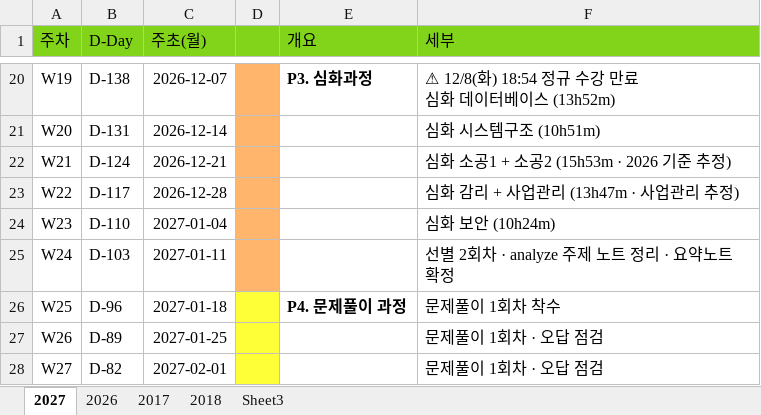
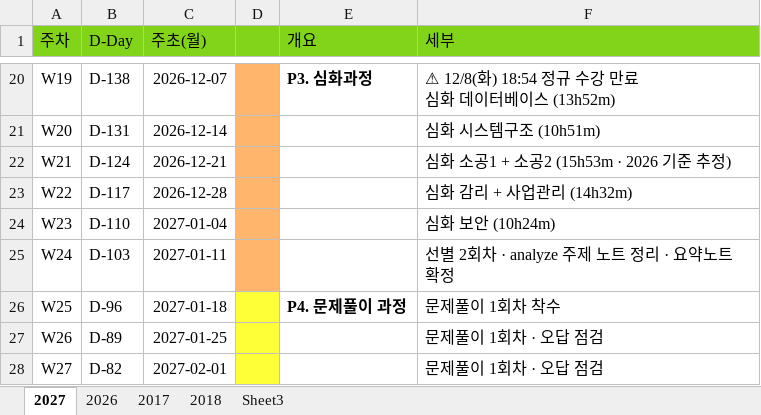
Before and after one commit to feelingsgap/auditor, an Excel workbook: 2027_plan.xlsx, sheet 2027, drawn as a sheet; only a part is shown, gaps mark what is left out; values as stored, in another font and other column widths than the file's, no borders; the diff names each change by its address in the sheet, - before the commit and + after, or states it on an @@ line.

```diff
--- a/2027_plan.xlsx (sheet 2027)
+++ b/2027_plan.xlsx (sheet 2027)
-F23 (세부): 심화 감리 + 사업관리 (13h47m · 사업관리 추정)
+F23 (세부): 심화 감리 + 사업관리 (14h32m)
```
Also changed, not shown: 2 other files.
